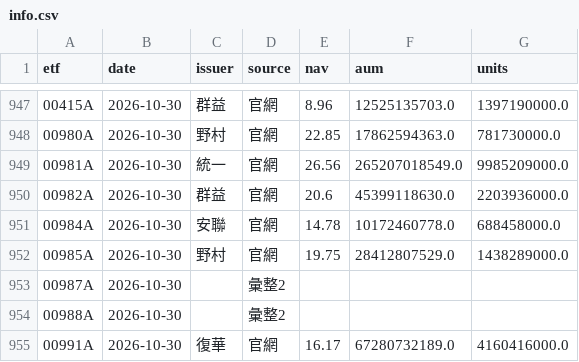
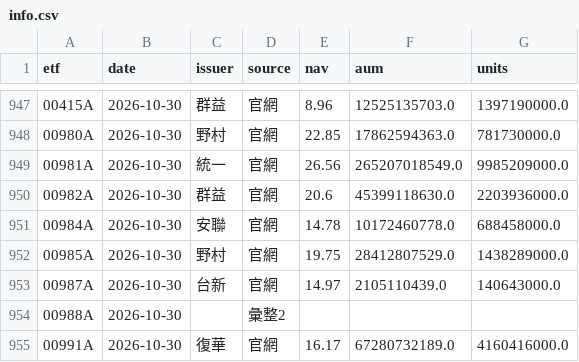
Before and after one commit to gelu27/Stock-lab, a CSV file: data/etf/info.csv, drawn as a sheet; only a part is shown, gaps mark what is left out; removed rows and columns are numbered as before the commit, all else as after; the diff names each change by its address in the sheet, - before the commit and + after, or states it on an @@ line.

```diff
--- a/data/etf/info.csv
+++ b/data/etf/info.csv
-row 953: 00987A | 2026-10-30 |  | 彙整2
+row 953: 00987A | 2026-10-30 | 台新 | 官網 | 14.97 | 2105110439.0 | 140643000.0
```
Also changed, not shown: 4 other files.
